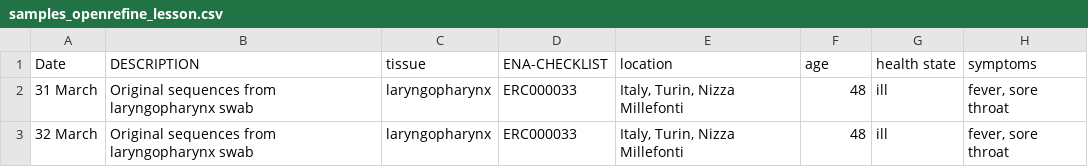
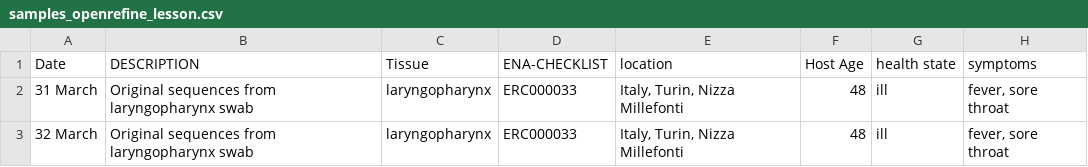
Before and after one commit to Dupgab/Experiment, a CSV file: samples_openrefine_lesson.csv, drawn as a sheet; only a part is shown; the diff names each change by its address in the sheet, - before the commit and + after, or states it on an @@ line.

Commit message:
Update samples_openrefine_lesson.csv

```diff
--- a/samples_openrefine_lesson.csv
+++ b/samples_openrefine_lesson.csv
-C1: tissue
+C1: Tissue
-F1: age
+F1: Host Age
```
